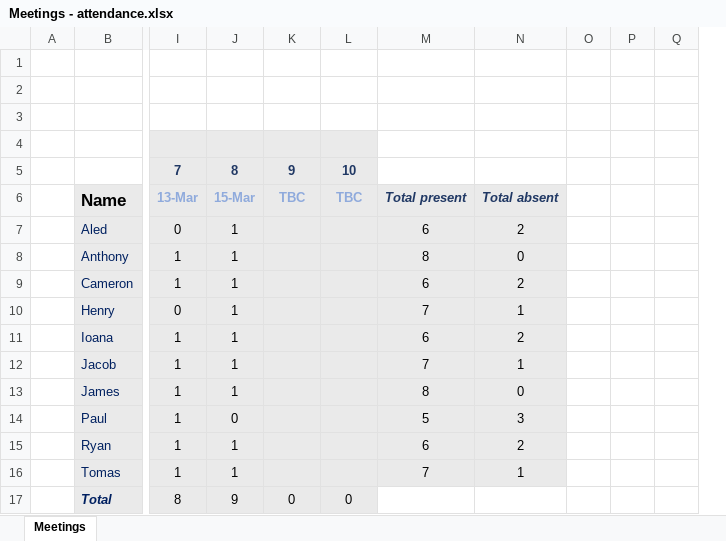
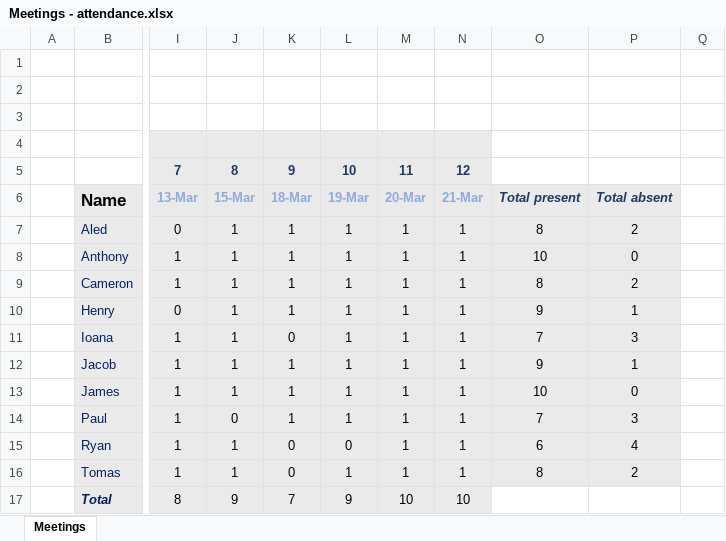
Before and after one commit to james99c/Autonomous-Warehouse-Project, an Excel workbook: Notes/Progress & tracking/Meetings - attendance.xlsx, sheet Meetings, drawn as a sheet; only a part is shown, gaps mark what is left out; values as stored, in another font and other column widths than the file's, no borders; removed rows and columns are numbered as before the commit, all else as after; the diff names each change by its address in the sheet, - before the commit and + after, or states it on an @@ line.

Commit message:
UPdated tracking info

```diff
--- a/Notes/Progress & tracking/Meetings - attendance.xlsx (sheet Meetings)
+++ b/Notes/Progress & tracking/Meetings - attendance.xlsx (sheet Meetings)
+column M, rows 5-17: 11 | 20-Mar | 1 | 1 | 1 | 1 | 1 | 1 | 1 | 1 | 1 | 1 | 10
+column N, rows 5-17: 12 | 21-Mar | 1 | 1 | 1 | 1 | 1 | 1 | 1 | 1 | 1 | 1 | 10
-column O, empty
-column P, empty
-K6: TBC
+K6: 18-Mar
-L6: TBC
+L6: 19-Mar
-K7:K10: (empty)
+K7:K10: 1
-L7:L14: (empty)
+L7:L14: 1
-O7: 6
+O7: 8
-O8: 8
+O8: 10
-O9: 6
+O9: 8
-O10: 7
+O10: 9
-K11: (empty)
+K11: 0
-O11: 6
+O11: 7
-P11: 2
+P11: 3
-K12:K14: (empty)
+K12:K14: 1
-O12: 7
+O12: 9
-O13: 8
+O13: 10
-O14: 5
+O14: 7
-K15:K16: (empty)
+K15:K16: 0
-L15: (empty)
+L15: 0
-P15: 2
+P15: 4
-L16: (empty)
+L16: 1
-O16: 7
+O16: 8
-P16: 1
+P16: 2
-K17: 0
+K17: 7
-L17: 0
+L17: 9
```
Also changed, not shown: Notes/Progress & tracking/Target tracking.xlsx, 2 other files.
